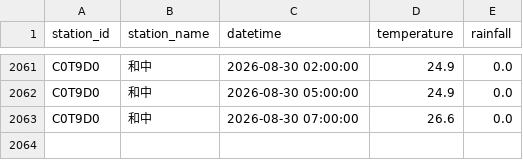
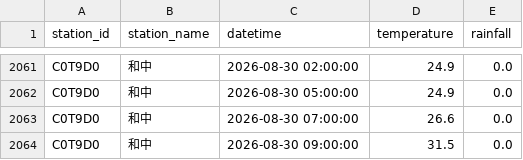
Before and after one commit to be-a-cell/weather-monitor, a CSV file: stations_data/C0T9D0_和中.csv, drawn as a sheet; only a part is shown, gaps mark what is left out; the diff names each change by its address in the sheet, - before the commit and + after, or states it on an @@ line.

```diff
--- a/stations_data/C0T9D0_和中.csv
+++ b/stations_data/C0T9D0_和中.csv
+row 2064: C0T9D0 | 和中 | 2026-08-30 09:00:00 | 31.5 | 0.0
```
Also changed, not shown: stations_data/C0TA40_秀林.csv, stations_data/C0TA50_和仁.csv, 5 other files.
